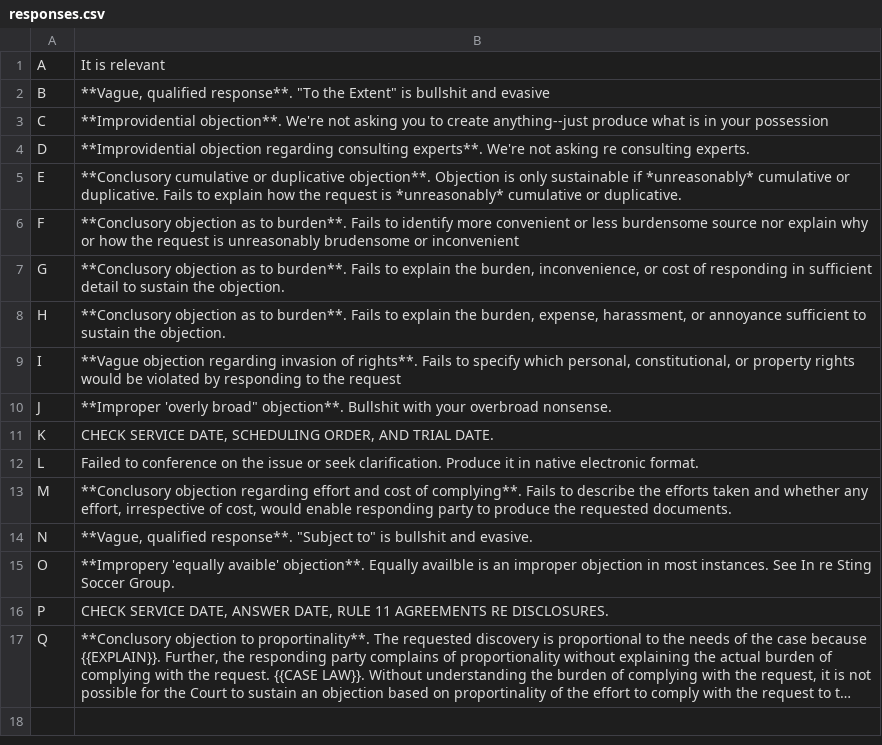
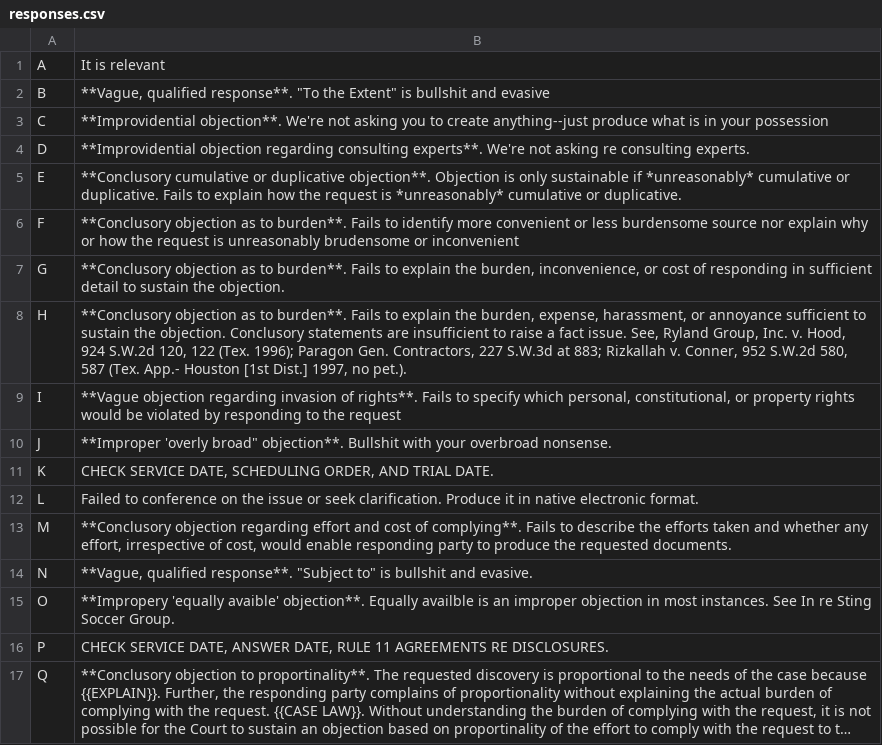
Before and after one commit to tjdaley/discoverybot, a CSV file: data/responses.csv, drawn as a sheet; long unchanged cells end in ….

Commit message:
added definition of conclusory statement

```diff
--- a/data/responses.csv
+++ b/data/responses.csv
@@ -7,3 +7,3 @@ F,**Conclusory objection as to burden**. Fails to identify more convenient or le
 G,"**Conclusory objection as to burden**. Fails to explain the burden, inconvenience, or cost of responding in sufficient detail to sustain the objection."
-H,"**Conclusory objection as to burden**. Fails to explain the burden, expense, harassment, or annoyance sufficient to sustain the objection."
+H,"**Conclusory objection as to burden**. Fails to explain the burden, expense, harassment, or annoyance sufficient to sustain the objection. Conclusory statements are insufficient to raise a fact issue. See,  Ryland Group, Inc. v. Hood, 924 S.W.2d 120, 122 (Tex. 1996);  Paragon Gen. Contractors, 227 S.W.3d at 883; Rizkallah v. Conner, 952 S.W.2d 580, 587 (Tex. App.- Houston [1st Dist.] 1997, no pet.)."
 I,"**Vague objection regarding invasion of rights**. Fails to specify which personal, constitutional, or property rights would be violated by responding to the request"
```
